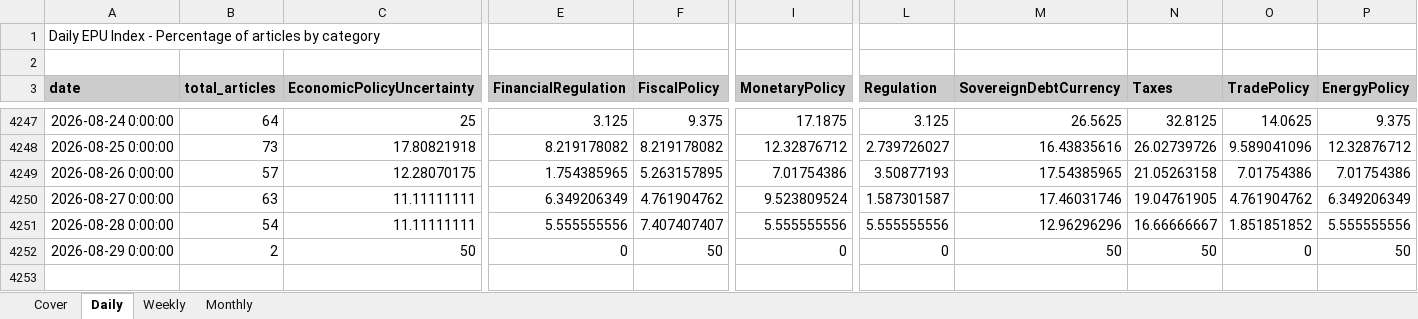
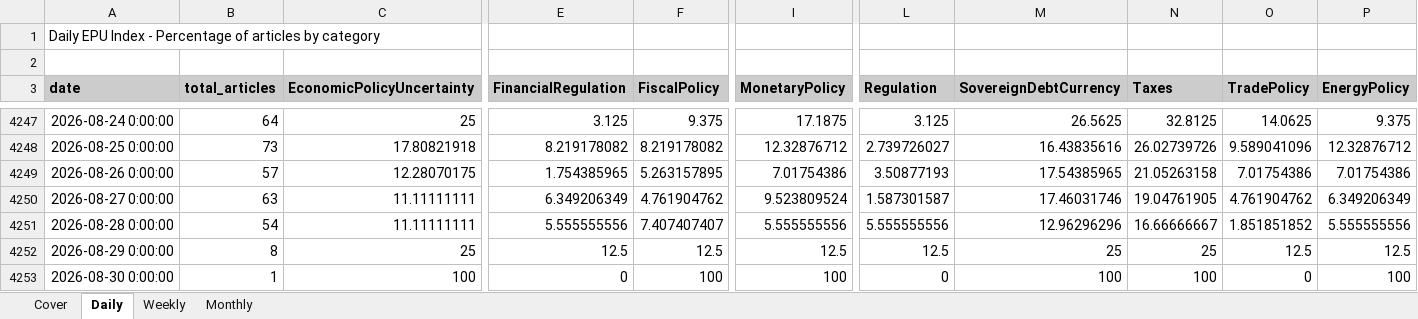
Before and after one commit to adentler1/MonitoringMexico, an Excel workbook: Mexican_EPUs.xlsx, sheet Daily, drawn as a sheet; only a part is shown, gaps mark what is left out; values as stored, in another font and other column widths than the file's, no borders; rows hold the shown columns only; the diff names each change by its address in the sheet, - before the commit and + after, or states it on an @@ line.

```diff
--- a/Mexican_EPUs.xlsx (sheet Daily)
+++ b/Mexican_EPUs.xlsx (sheet Daily)
-B4252 (total_articles): 2
+B4252 (total_articles): 8
-C4252 (EconomicPolicyUncertainty): 50
+C4252 (EconomicPolicyUncertainty): 25
-E4252 (FinancialRegulation): 0
+E4252 (FinancialRegulation): 12.5
-F4252 (FiscalPolicy): 50
+F4252 (FiscalPolicy): 12.5
-I4252 (MonetaryPolicy): 0
+I4252 (MonetaryPolicy): 12.5
-L4252 (Regulation): 0
+L4252 (Regulation): 12.5
-M4252 (SovereignDebtCurrency): 50
+M4252 (SovereignDebtCurrency): 25
-N4252 (Taxes): 50
+N4252 (Taxes): 25
-O4252 (TradePolicy): 0
+O4252 (TradePolicy): 12.5
-P4252 (EnergyPolicy): 50
+P4252 (EnergyPolicy): 12.5
+row 4253: 2026-08-30 0:00:00 | 1 | 100 | 0 | 100 | 100 | 0 | 100 | 100 | 0 | 100
```
Also changed, not shown: sheet Monthly, sheet Weekly, sheet Cover.
